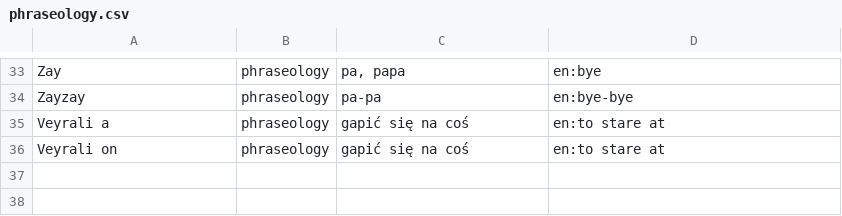
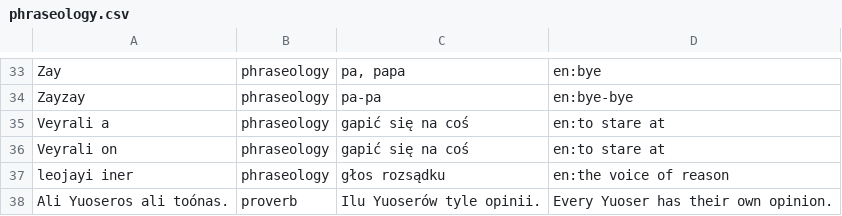
Before and after one commit to ktos/andro, a CSV file: phraseology.csv, drawn as a sheet; only a part is shown, gaps mark what is left out; the diff names each change by its address in the sheet, - before the commit and + after, or states it on an @@ line.

```diff
--- a/phraseology.csv
+++ b/phraseology.csv
+row 37: leojayi iner | phraseology | głos rozsądku | en:the voice of reason
+row 38: Ali Yuoseros ali toónas. | proverb | Ilu Yuoserów tyle opinii. | Every Yuoser has their own opinion.
```
Also changed, not shown: dictionary.csv.
